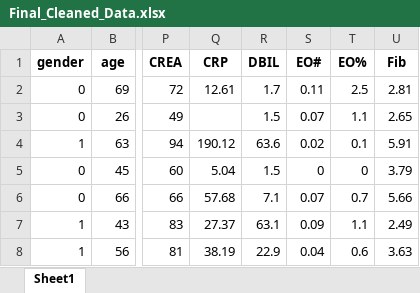
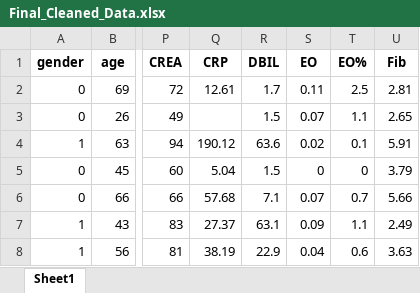
Before and after one commit to Joeaicool/Hepatic-Lesions-Model, an Excel workbook: Final_Cleaned_Data.xlsx, sheet Sheet1, drawn as a sheet; only a part is shown, gaps mark what is left out; values as stored, in another font and other column widths than the file's, no borders; the diff names each change by its address in the sheet, - before the commit and + after, or states it on an @@ line.

Commit message:
Add files via upload

```diff
--- a/Final_Cleaned_Data.xlsx (sheet Sheet1)
+++ b/Final_Cleaned_Data.xlsx (sheet Sheet1)
-S1: EO#
+S1: EO
```
